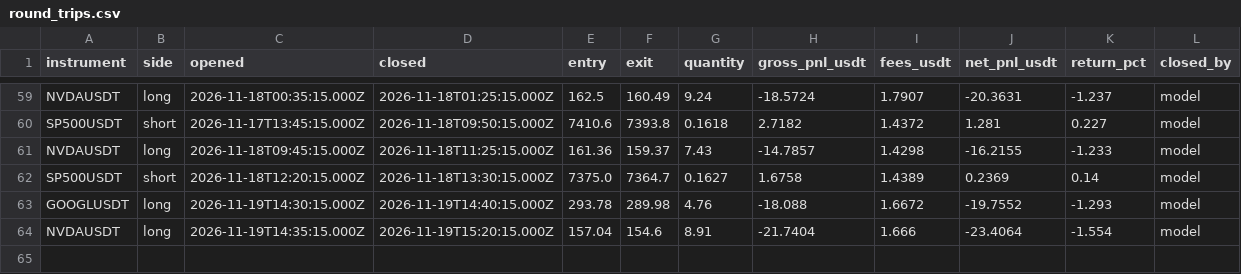
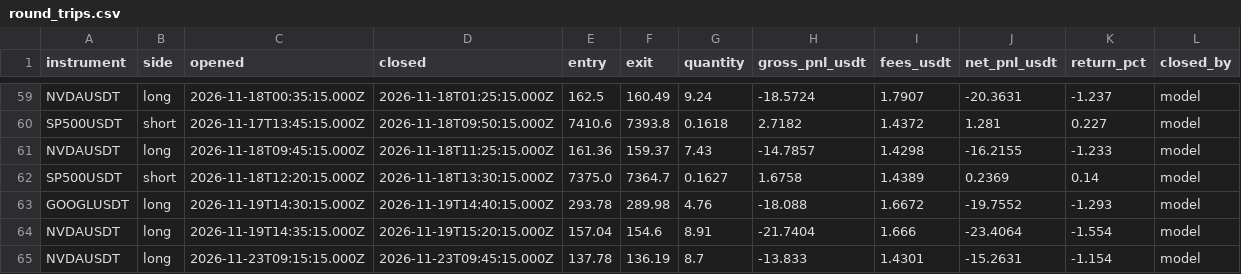
Before and after one commit to JohnboscoE/slimon, a CSV file: reports/round_trips.csv, drawn as a sheet; only a part is shown, gaps mark what is left out.

```diff
--- a/reports/round_trips.csv
+++ b/reports/round_trips.csv
@@ -64 +64,2 @@ GOOGLUSDT,long,2026-11-19T14:30:15.000Z,2026-11-19T14:40:15.000Z,293.78,289.98,4
 NVDAUSDT,long,2026-11-19T14:35:15.000Z,2026-11-19T15:20:15.000Z,157.04,154.6,8.91,-21.7404,1.666,-23.4064,-1.554,model
+NVDAUSDT,long,2026-11-23T09:15:15.000Z,2026-11-23T09:45:15.000Z,137.78,136.19,8.7,-13.833,1.4301,-15.2631,-1.154,model
```
Also changed, not shown: reports/paper_trades.csv, 4 other files.
